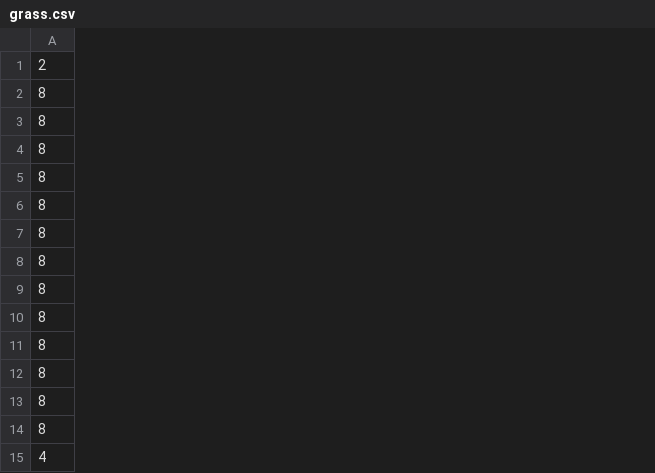
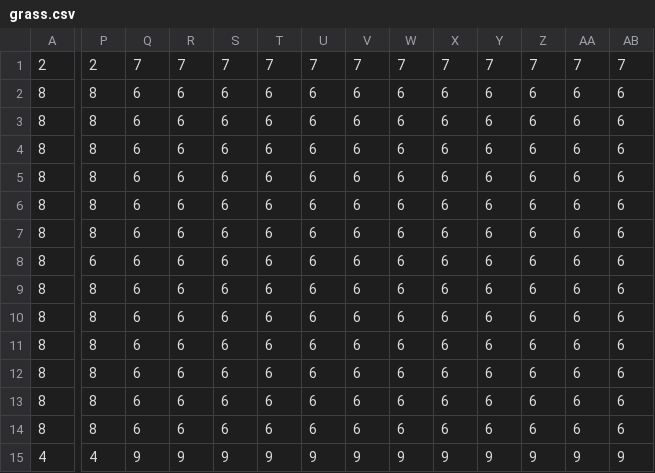
Before and after one commit to Dead-TR/phaser_Akmens_1, a CSV file: assets/grids/grass.csv, drawn as a sheet; only a part is shown, gaps mark what is left out; the diff covers the shown part only; the diff names each change by its address in the sheet, - before the commit and + after, or states it on an @@ line.

```diff
--- a/assets/grids/grass.csv
+++ b/assets/grids/grass.csv
+column P, rows 1-15: 2 | 8 | 8 | 8 | 8 | 8 | 8 | 6 | 8 | 8 | 8 | 8 | 8 | 8 | 4
+column Q, rows 1-15: 7 | 6 | 6 | 6 | 6 | 6 | 6 | 6 | 6 | 6 | 6 | 6 | 6 | 6 | 9
+column R, rows 1-15: 7 | 6 | 6 | 6 | 6 | 6 | 6 | 6 | 6 | 6 | 6 | 6 | 6 | 6 | 9
+column S, rows 1-15: 7 | 6 | 6 | 6 | 6 | 6 | 6 | 6 | 6 | 6 | 6 | 6 | 6 | 6 | 9
+column T, rows 1-15: 7 | 6 | 6 | 6 | 6 | 6 | 6 | 6 | 6 | 6 | 6 | 6 | 6 | 6 | 9
+column U, rows 1-15: 7 | 6 | 6 | 6 | 6 | 6 | 6 | 6 | 6 | 6 | 6 | 6 | 6 | 6 | 9
+column V, rows 1-15: 7 | 6 | 6 | 6 | 6 | 6 | 6 | 6 | 6 | 6 | 6 | 6 | 6 | 6 | 9
+column W, rows 1-15: 7 | 6 | 6 | 6 | 6 | 6 | 6 | 6 | 6 | 6 | 6 | 6 | 6 | 6 | 9
+column X, rows 1-15: 7 | 6 | 6 | 6 | 6 | 6 | 6 | 6 | 6 | 6 | 6 | 6 | 6 | 6 | 9
+column Y, rows 1-15: 7 | 6 | 6 | 6 | 6 | 6 | 6 | 6 | 6 | 6 | 6 | 6 | 6 | 6 | 9
+column Z, rows 1-15: 7 | 6 | 6 | 6 | 6 | 6 | 6 | 6 | 6 | 6 | 6 | 6 | 6 | 6 | 9
+column AA, rows 1-15: 7 | 6 | 6 | 6 | 6 | 6 | 6 | 6 | 6 | 6 | 6 | 6 | 6 | 6 | 9
+column AB, rows 1-15: 7 | 6 | 6 | 6 | 6 | 6 | 6 | 6 | 6 | 6 | 6 | 6 | 6 | 6 | 9
```
Also changed, not shown: 2 added columns and 1 edited cell elsewhere in this file, assets/grids/moovement.csv.
